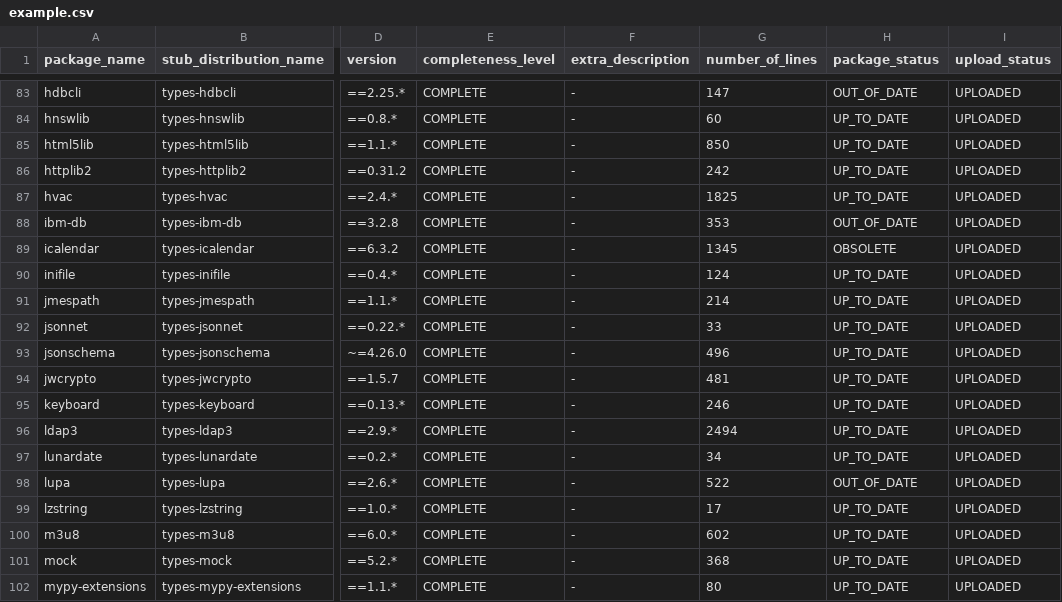
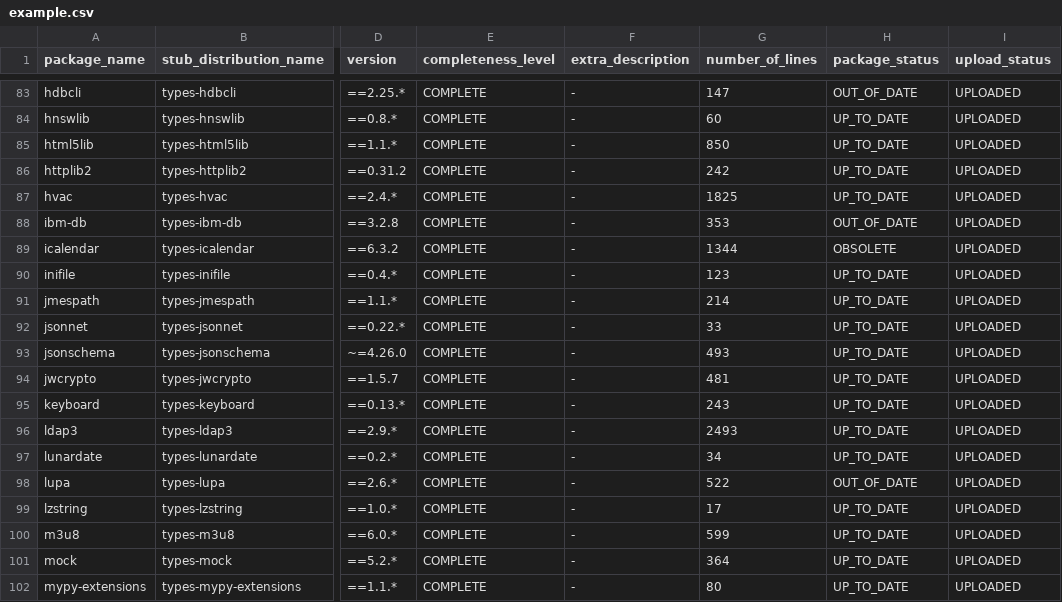
Before and after one commit to AlexWaygood/typeshed-stats, a CSV file: examples/example.csv, drawn as a sheet; only a part is shown, gaps mark what is left out; the diff covers the shown part only; the diff names each change by its address in the sheet, - before the commit and + after, or states it on an @@ line.

Commit message:
👷 Automated regeneration of examples and docs

```diff
--- a/examples/example.csv
+++ b/examples/example.csv
-G89 (number_of_lines): 1345
+G89 (number_of_lines): 1344
-G90 (number_of_lines): 124
+G90 (number_of_lines): 123
-G93 (number_of_lines): 496
+G93 (number_of_lines): 493
-G95 (number_of_lines): 246
+G95 (number_of_lines): 243
-G96 (number_of_lines): 2494
+G96 (number_of_lines): 2493
-G100 (number_of_lines): 602
+G100 (number_of_lines): 599
-G101 (number_of_lines): 368
+G101 (number_of_lines): 364
```
Also changed, not shown: 111 edited cells elsewhere in this file, 2 other files.
